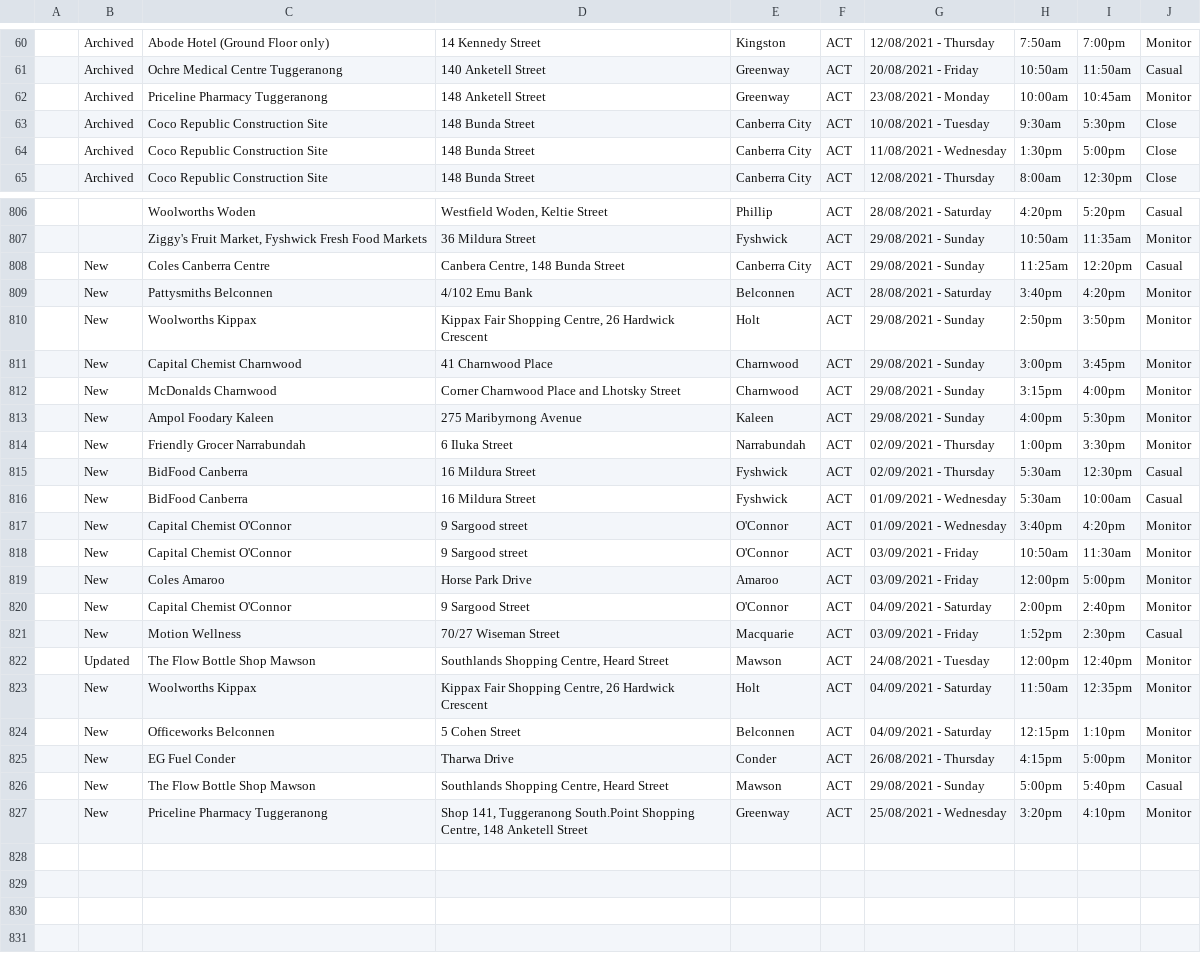
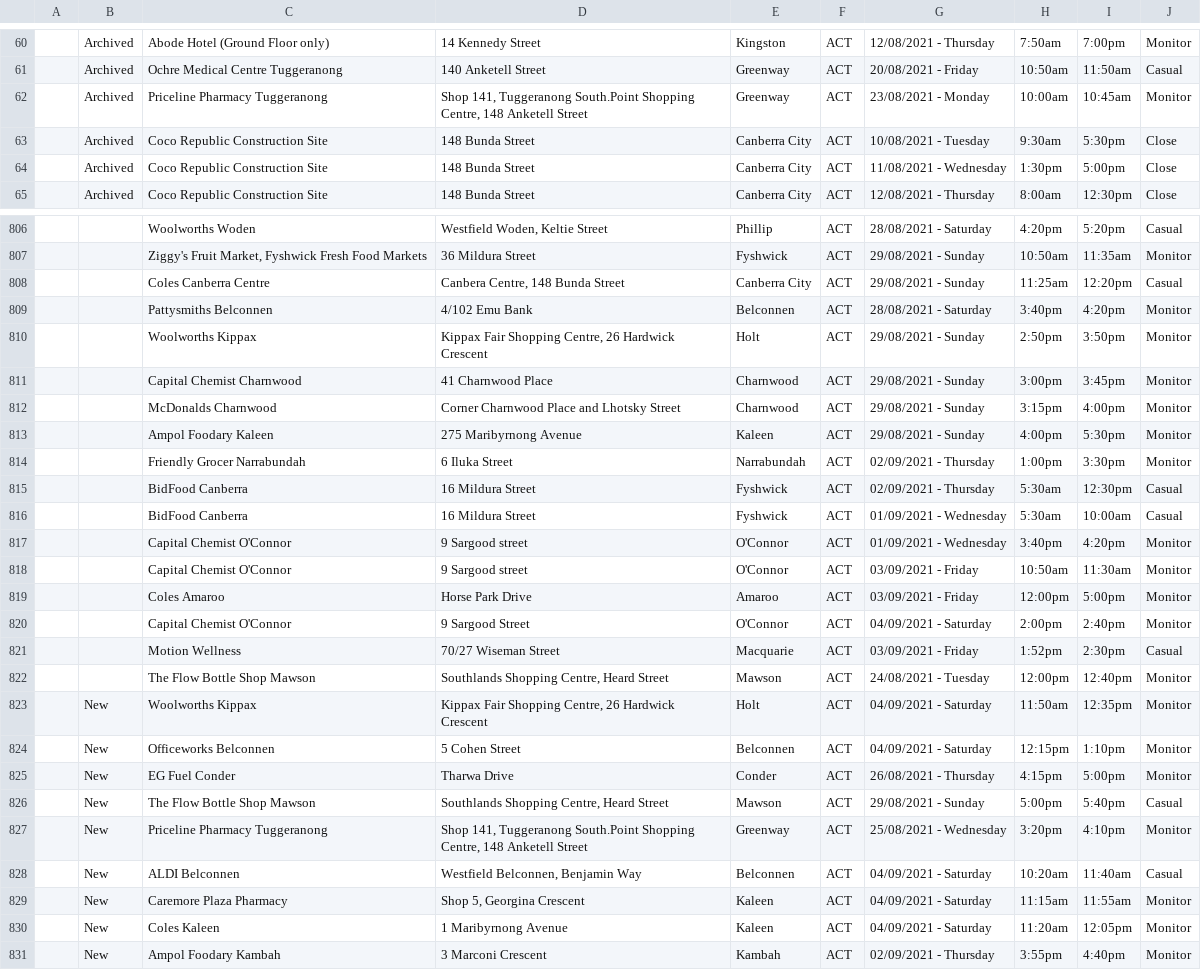
Before and after one commit to kwauchope/act-covid-rss, a CSV file: exposures.csv, drawn as a sheet; only a part is shown, gaps mark what is left out; the diff covers the shown part only.

```diff
--- a/exposures.csv
+++ b/exposures.csv
@@ -61,3 +61,3 @@
 ,"Archived","Ochre Medical Centre Tuggeranong","140 Anketell Street","Greenway","ACT","20/08/2021 - Friday",10:50am,11:50am,"Casual"
-,"Archived","Priceline Pharmacy Tuggeranong","148 Anketell Street","Greenway","ACT","23/08/2021 - Monday",10:00am,10:45am,"Monitor"
+,"Archived","Priceline Pharmacy Tuggeranong","Shop 141, Tuggeranong South.Point Shopping Centre, 148 Anketell Street","Greenway","ACT","23/08/2021 - Monday",10:00am,10:45am,"Monitor"
 ,"Archived","Coco Republic Construction Site","148 Bunda Street","Canberra City","ACT","10/08/2021 - Tuesday",9:30am,5:30pm,"Close"
@@ -807,17 +807,17 @@
 ,,"Ziggy's Fruit Market, Fyshwick Fresh Food Markets","36 Mildura Street","Fyshwick","ACT","29/08/2021 - Sunday",10:50am,11:35am,"Monitor"
-,"New","Coles Canberra Centre","Canbera Centre, 148 Bunda Street","Canberra City","ACT","29/08/2021 - Sunday",11:25am,12:20pm,"Casual"
-,"New","Pattysmiths Belconnen","4/102 Emu Bank","Belconnen","ACT","28/08/2021 - Saturday",3:40pm,4:20pm,"Monitor"
-,"New","Woolworths Kippax","Kippax Fair Shopping Centre, 26 Hardwick Crescent","Holt","ACT","29/08/2021 - Sunday",2:50pm,3:50pm,"Monitor"
-,"New","Capital Chemist Charnwood","41 Charnwood Place","Charnwood","ACT","29/08/2021 - Sunday",3:00pm,3:45pm,"Monitor"
-,"New","McDonalds Charnwood","Corner Charnwood Place and Lhotsky Street","Charnwood","ACT","29/08/2021 - Sunday",3:15pm,4:00pm,"Monitor"
-,"New","Ampol Foodary Kaleen","275 Maribyrnong Avenue","Kaleen","ACT","29/08/2021 - Sunday",4:00pm,5:30pm,"Monitor"
-,"New","Friendly Grocer Narrabundah","6 Iluka Street","Narrabundah","ACT","02/09/2021 - Thursday",1:00pm,3:30pm,"Monitor"
-,"New","BidFood Canberra","16 Mildura Street ","Fyshwick","ACT","02/09/2021 - Thursday",5:30am,12:30pm,"Casual"
-,"New","BidFood Canberra","16 Mildura Street","Fyshwick","ACT","01/09/2021 - Wednesday",5:30am,10:00am,"Casual"
-,"New","Capital Chemist O'Connor","9 Sargood street","O'Connor","ACT","01/09/2021 - Wednesday",3:40pm,4:20pm,"Monitor"
-,"New","Capital Chemist O'Connor","9 Sargood street","O'Connor","ACT","03/09/2021 - Friday",10:50am,11:30am,"Monitor"
-,"New","Coles Amaroo","Horse Park Drive","Amaroo","ACT","03/09/2021 - Friday",12:00pm,5:00pm,"Monitor"
-,"New","Capital Chemist O'Connor","9 Sargood Street","O'Connor","ACT","04/09/2021 - Saturday",2:00pm,2:40pm,"Monitor"
-,"New","Motion Wellness","70/27 Wiseman Street","Macquarie","ACT","03/09/2021 - Friday",1:52pm,2:30pm,"Casual"
-,"Updated","The Flow Bottle Shop Mawson","Southlands Shopping Centre, Heard Street","Mawson","ACT","24/08/2021 - Tuesday",12:00pm,12:40pm,"Monitor"
+,,"Coles Canberra Centre","Canbera Centre, 148 Bunda Street","Canberra City","ACT","29/08/2021 - Sunday",11:25am,12:20pm,"Casual"
+,,"Pattysmiths Belconnen","4/102 Emu Bank","Belconnen","ACT","28/08/2021 - Saturday",3:40pm,4:20pm,"Monitor"
+,,"Woolworths Kippax","Kippax Fair Shopping Centre, 26 Hardwick Crescent","Holt","ACT","29/08/2021 - Sunday",2:50pm,3:50pm,"Monitor"
+,,"Capital Chemist Charnwood","41 Charnwood Place","Charnwood","ACT","29/08/2021 - Sunday",3:00pm,3:45pm,"Monitor"
+,,"McDonalds Charnwood","Corner Charnwood Place and Lhotsky Street","Charnwood","ACT","29/08/2021 - Sunday",3:15pm,4:00pm,"Monitor"
+,,"Ampol Foodary Kaleen","275 Maribyrnong Avenue","Kaleen","ACT","29/08/2021 - Sunday",4:00pm,5:30pm,"Monitor"
+,,"Friendly Grocer Narrabundah","6 Iluka Street","Narrabundah","ACT","02/09/2021 - Thursday",1:00pm,3:30pm,"Monitor"
+,,"BidFood Canberra","16 Mildura Street ","Fyshwick","ACT","02/09/2021 - Thursday",5:30am,12:30pm,"Casual"
+,,"BidFood Canberra","16 Mildura Street","Fyshwick","ACT","01/09/2021 - Wednesday",5:30am,10:00am,"Casual"
+,,"Capital Chemist O'Connor","9 Sargood street","O'Connor","ACT","01/09/2021 - Wednesday",3:40pm,4:20pm,"Monitor"
+,,"Capital Chemist O'Connor","9 Sargood street","O'Connor","ACT","03/09/2021 - Friday",10:50am,11:30am,"Monitor"
+,,"Coles Amaroo","Horse Park Drive","Amaroo","ACT","03/09/2021 - Friday",12:00pm,5:00pm,"Monitor"
+,,"Capital Chemist O'Connor","9 Sargood Street","O'Connor","ACT","04/09/2021 - Saturday",2:00pm,2:40pm,"Monitor"
+,,"Motion Wellness","70/27 Wiseman Street","Macquarie","ACT","03/09/2021 - Friday",1:52pm,2:30pm,"Casual"
+,,"The Flow Bottle Shop Mawson","Southlands Shopping Centre, Heard Street","Mawson","ACT","24/08/2021 - Tuesday",12:00pm,12:40pm,"Monitor"
 ,"New","Woolworths Kippax","Kippax Fair Shopping Centre, 26 Hardwick Crescent","Holt","ACT","04/09/2021 - Saturday",11:50am,12:35pm,"Monitor"
@@ -827 +827,5 @@
 ,"New","Priceline Pharmacy Tuggeranong","Shop 141, Tuggeranong South.Point Shopping Centre, 148 Anketell Street","Greenway","ACT","25/08/2021 - Wednesday",3:20pm,4:10pm,"Monitor"
+,"New","ALDI Belconnen","Westfield Belconnen, Benjamin Way","Belconnen","ACT","04/09/2021 - Saturday",10:20am,11:40am,"Casual"
+,"New","Caremore Plaza Pharmacy","Shop 5, Georgina Crescent","Kaleen","ACT","04/09/2021 - Saturday",11:15am,11:55am,"Monitor"
+,"New","Coles Kaleen","1 Maribyrnong Avenue","Kaleen","ACT","04/09/2021 - Saturday",11:20am,12:05pm,"Monitor"
+,"New","Ampol Foodary Kambah","3 Marconi Crescent","Kambah","ACT","02/09/2021 - Thursday",3:55pm,4:40pm,"Monitor"
```
Also changed, not shown: 2 edited cells elsewhere in this file, 3 other files.
